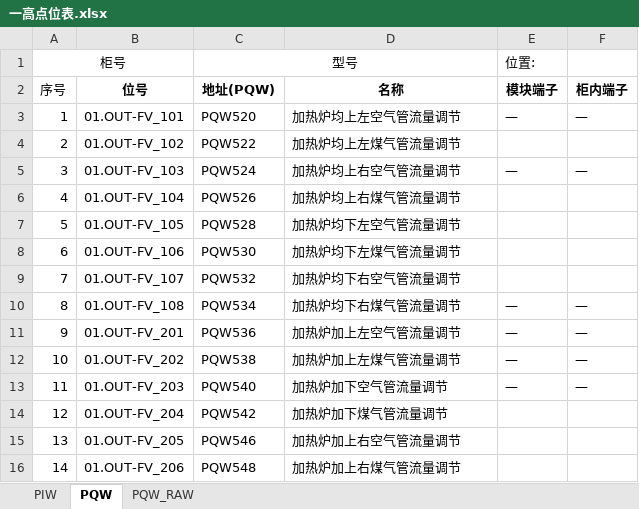
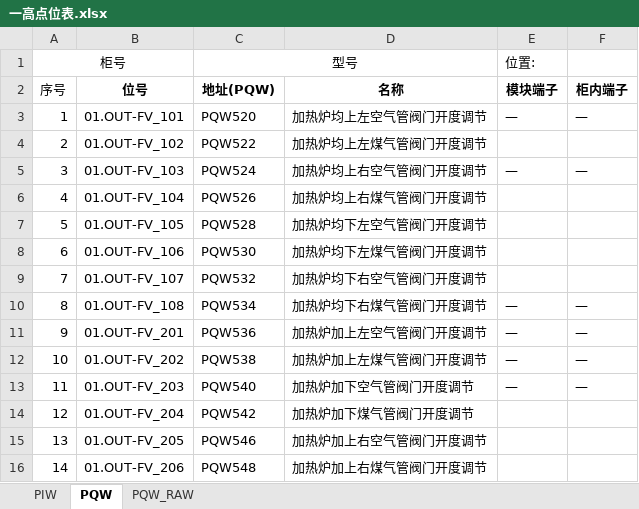
Before and after one commit to wfq1971/work_file, an Excel workbook: 一高点位表.xlsx, sheet PQW, drawn as a sheet; values as stored, in another font and other column widths than the file's, no borders; the diff names each change by its address in the sheet, - before the commit and + after, or states it on an @@ line.

```diff
--- a/一高点位表.xlsx (sheet PQW)
+++ b/一高点位表.xlsx (sheet PQW)
-D3 (名称): 加热炉均上左空气管流量调节
+D3 (名称): 加热炉均上左空气管阀门开度调节
-D4 (名称): 加热炉均上左煤气管流量调节
+D4 (名称): 加热炉均上左煤气管阀门开度调节
-D5 (名称): 加热炉均上右空气管流量调节
+D5 (名称): 加热炉均上右空气管阀门开度调节
-D6 (名称): 加热炉均上右煤气管流量调节
+D6 (名称): 加热炉均上右煤气管阀门开度调节
-D7 (名称): 加热炉均下左空气管流量调节
+D7 (名称): 加热炉均下左空气管阀门开度调节
-D8 (名称): 加热炉均下左煤气管流量调节
+D8 (名称): 加热炉均下左煤气管阀门开度调节
-D9 (名称): 加热炉均下右空气管流量调节
+D9 (名称): 加热炉均下右空气管阀门开度调节
-D10 (名称): 加热炉均下右煤气管流量调节
+D10 (名称): 加热炉均下右煤气管阀门开度调节
-D11 (名称): 加热炉加上左空气管流量调节
+D11 (名称): 加热炉加上左空气管阀门开度调节
-D12 (名称): 加热炉加上左煤气管流量调节
+D12 (名称): 加热炉加上左煤气管阀门开度调节
-D13 (名称): 加热炉加下空气管流量调节
+D13 (名称): 加热炉加下空气管阀门开度调节
-D14 (名称): 加热炉加下煤气管流量调节
+D14 (名称): 加热炉加下煤气管阀门开度调节
-D15 (名称): 加热炉加上右空气管流量调节
+D15 (名称): 加热炉加上右空气管阀门开度调节
-D16 (名称): 加热炉加上右煤气管流量调节
+D16 (名称): 加热炉加上右煤气管阀门开度调节
```
Also changed, not shown: sheet PIW.
